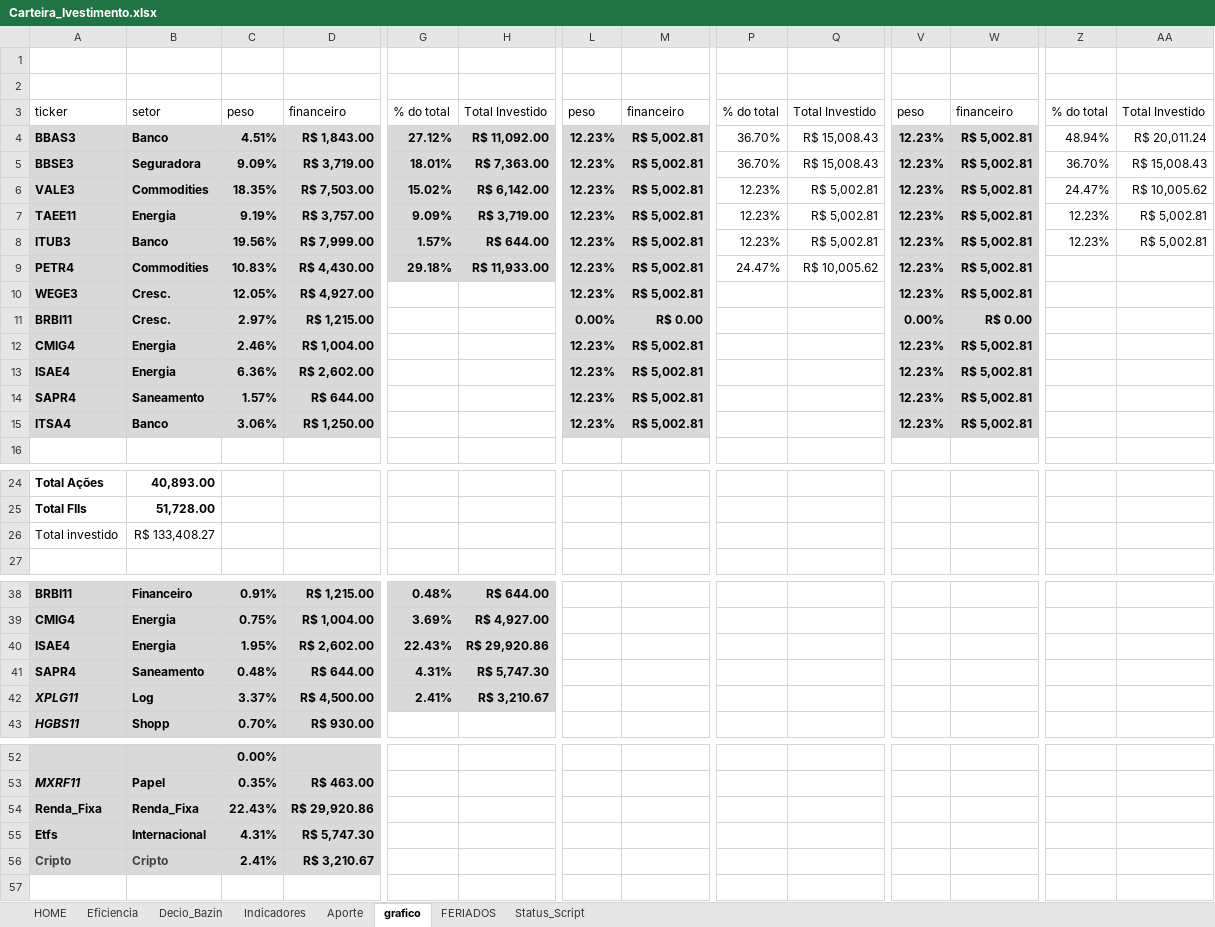
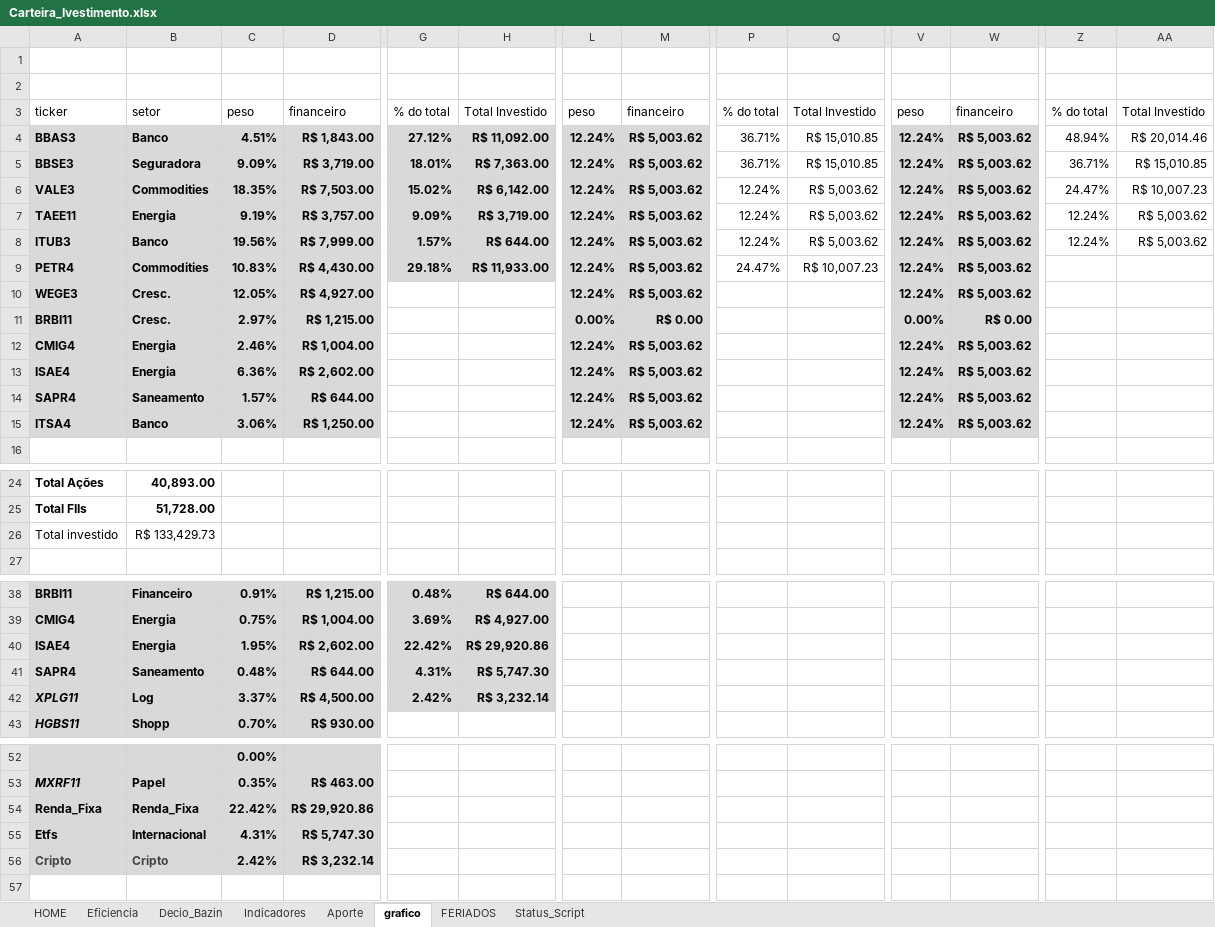
Before and after one commit to GuilhermeMGarcia/carteira-investimentos, an Excel workbook: Script_Carteira/Carteira_Ivestimento.xlsx, sheet grafico, drawn as a sheet; only a part is shown, gaps mark what is left out; values as stored, in another font and other column widths than the file's, no borders; charts and pictures and conditional formats and table styles not drawn; the diff names each change by its address in the sheet, - before the commit and + after, or states it on an @@ line.

Commit message:
hotfix segurança
hotfix segurança

```diff
--- a/Script_Carteira/Carteira_Ivestimento.xlsx (sheet grafico)
+++ b/Script_Carteira/Carteira_Ivestimento.xlsx (sheet grafico)
-L4:L10: 12.23%
+L4:L10: 12.24%
-M4:M10: R$ 5,002.81
+M4:M10: R$ 5,003.62
-P4:P5: 36.70%
+P4:P5: 36.71%
-Q4:Q5: R$ 15,008.43
+Q4:Q5: R$ 15,010.85
-V4:V10: 12.23%
+V4:V10: 12.24%
-W4:W10: R$ 5,002.81
+W4:W10: R$ 5,003.62
-AA4: R$ 20,011.24
+AA4: R$ 20,014.46
-Z5: 36.70%
+Z5: 36.71%
-AA5: R$ 15,008.43
+AA5: R$ 15,010.85
-P6:P8: 12.23%
+P6:P8: 12.24%
-Q6:Q8: R$ 5,002.81
+Q6:Q8: R$ 5,003.62
-AA6: R$ 10,005.62
+AA6: R$ 10,007.23
-Z7:Z8: 12.23%
+Z7:Z8: 12.24%
-AA7:AA8: R$ 5,002.81
+AA7:AA8: R$ 5,003.62
-Q9: R$ 10,005.62
+Q9: R$ 10,007.23
-L12:L15: 12.23%
+L12:L15: 12.24%
-M12:M15: R$ 5,002.81
+M12:M15: R$ 5,003.62
-V12:V15: 12.23%
+V12:V15: 12.24%
-W12:W15: R$ 5,002.81
+W12:W15: R$ 5,003.62
-B26: R$ 133,408.27
+B26: R$ 133,429.73
-G40: 22.43%
+G40: 22.42%
-G42: 2.41%
+G42: 2.42%
-H42: R$ 3,210.67
+H42: R$ 3,232.14
-C54: 22.43%
+C54: 22.42%
-C56: 2.41%
+C56: 2.42%
-D56: R$ 3,210.67
+D56: R$ 3,232.14
```
Also changed, not shown: sheet Eficiencia, sheet HOME, formulas that keep their value, charts or pictures.
